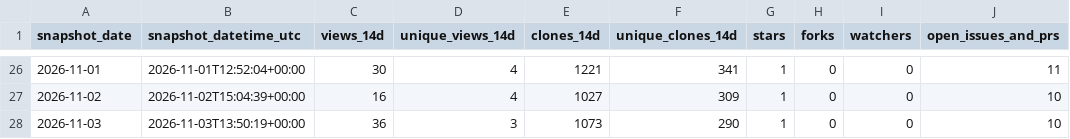
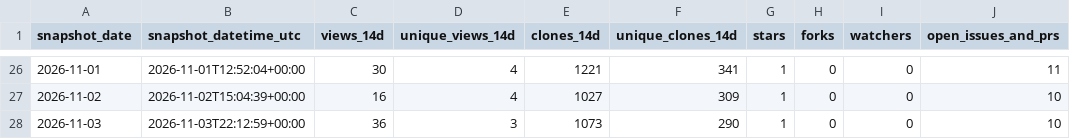
Before and after one commit to danielep71/K-IRRBB-NMDs, a CSV file: data/traffic.csv, drawn as a sheet; only a part is shown, gaps mark what is left out.

```diff
--- a/data/traffic.csv
+++ b/data/traffic.csv
@@ -27,2 +27,2 @@ snapshot_date,snapshot_datetime_utc,views_14d,unique_views_14d,clones_14d,unique
 2026-11-02,2026-11-02T15:04:39+00:00,16,4,1027,309,1,0,0,10
-2026-11-03,2026-11-03T13:50:19+00:00,36,3,1073,290,1,0,0,10
+2026-11-03,2026-11-03T22:12:59+00:00,36,3,1073,290,1,0,0,10
```
